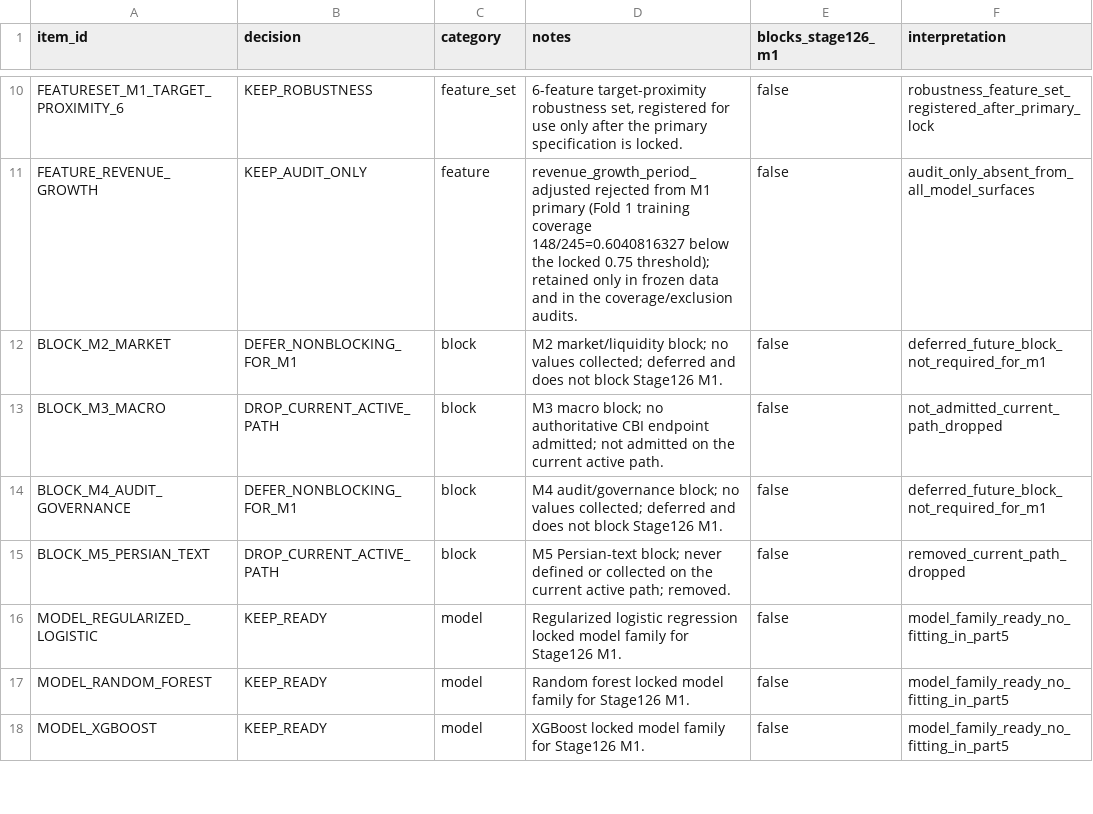
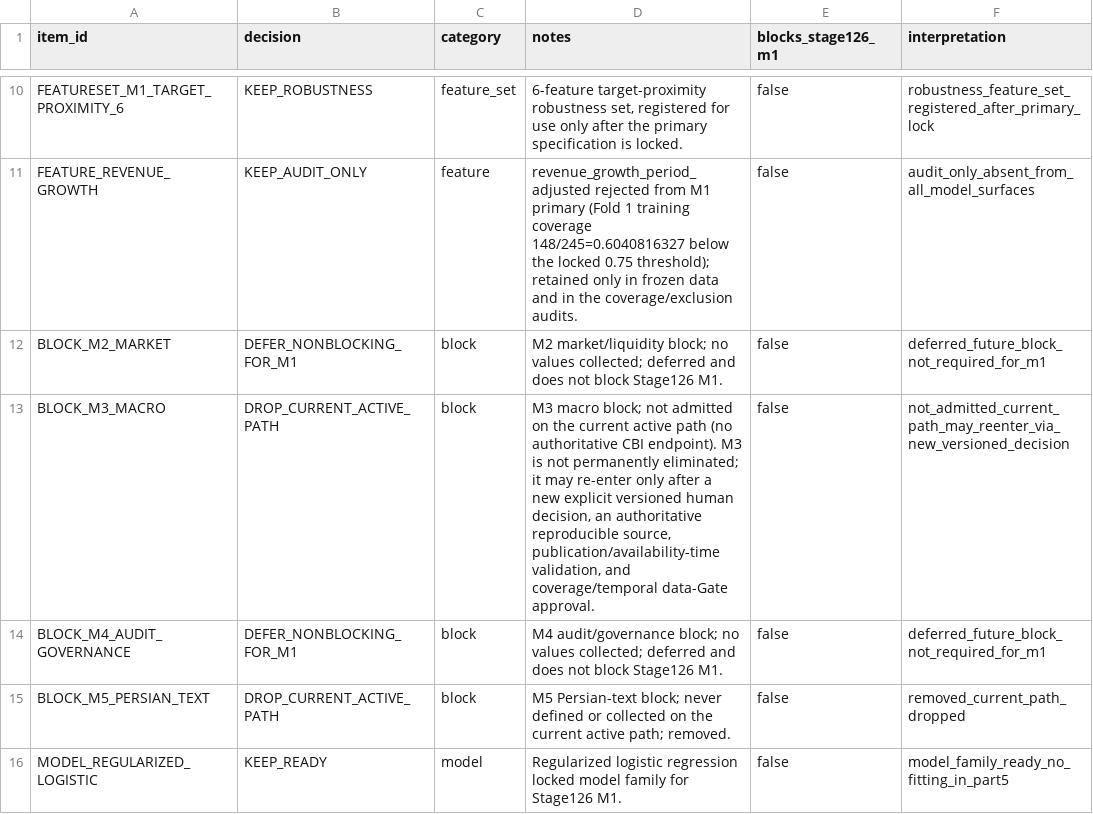
Before and after one commit to abtinasg/papermali, a CSV file: project/stage125/part5_keep_drop_decisions_stage125.csv, drawn as a sheet; only a part is shown, gaps mark what is left out; the shorter side is filled out with more unchanged rows.

```diff
--- a/project/stage125/part5_keep_drop_decisions_stage125.csv
+++ b/project/stage125/part5_keep_drop_decisions_stage125.csv
@@ -12,3 +12,3 @@ FEATURE_REVENUE_GROWTH,KEEP_AUDIT_ONLY,feature,revenue_growth_period_adjusted re
 BLOCK_M2_MARKET,DEFER_NONBLOCKING_FOR_M1,block,M2 market/liquidity block; no values collected; deferred and does not block Stage126 M1.,false,deferred_future_block_not_required_for_m1
-BLOCK_M3_MACRO,DROP_CURRENT_ACTIVE_PATH,block,M3 macro block; no authoritative CBI endpoint admitted; not admitted on the current active path.,false,not_admitted_current_path_dropped
+BLOCK_M3_MACRO,DROP_CURRENT_ACTIVE_PATH,block,"M3 macro block; not admitted on the current active path (no authoritative CBI endpoint). M3 is not permanently eliminated; it may re-enter only after a new explicit versioned human decision, an authoritative reproducible source, publication/availability-time validation, and coverage/temporal data-Gate approval.",false,not_admitted_current_path_may_reenter_via_new_versioned_decision
 BLOCK_M4_AUDIT_GOVERNANCE,DEFER_NONBLOCKING_FOR_M1,block,M4 audit/governance block; no values collected; deferred and does not block Stage126 M1.,false,deferred_future_block_not_required_for_m1
```
Also changed, not shown: project/stage125/part5_artifact_integrity_manifest_stage125.csv, project/stage125/part5_blocker_register_stage125.csv, 5 other files.
